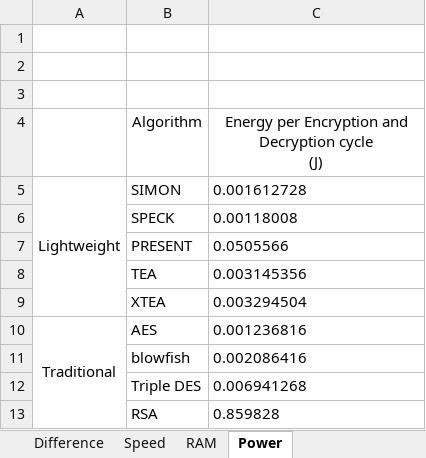
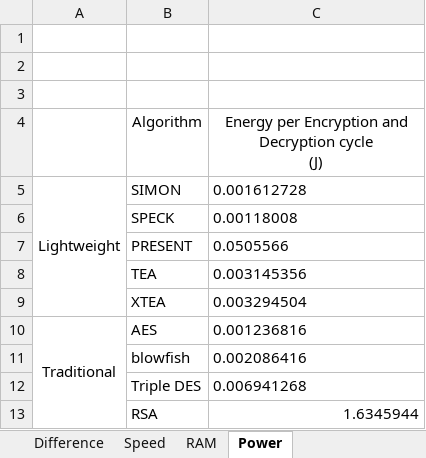
Before and after one commit to SokkimhayUm/Encryption-algorithms-performance, an Excel workbook: 64KB.xlsx, sheet Power, drawn as a sheet; values as stored, in another font and other column widths than the file's, no borders; the diff names each change by its address in the sheet, - before the commit and + after, or states it on an @@ line.

```diff
--- a/64KB.xlsx (sheet Power)
+++ b/64KB.xlsx (sheet Power)
-C13: 0.859828
+C13: 1.6345944
-C13 alignment: left
+C13 alignment: right
```
Also changed, not shown: sheet Speed, sheet RAM, 16KB.xlsx, 1MB.xlsx, 47 other files.
